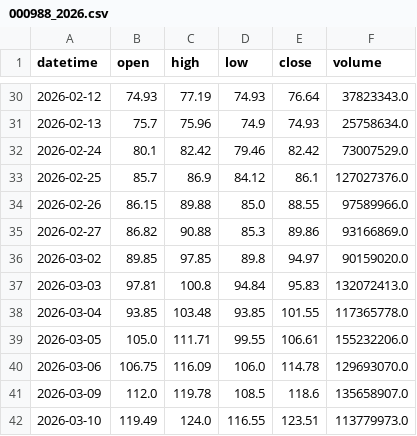
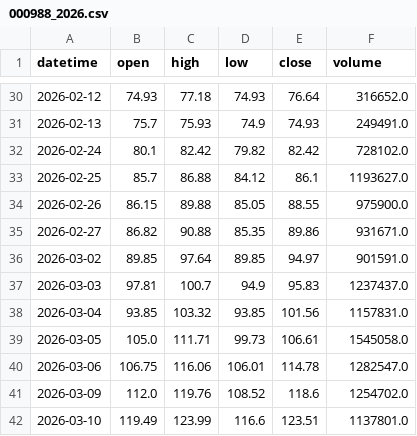
Before and after one commit to kzeng/quantum-trading-play, a CSV file: data/000988_2026.csv, drawn as a sheet; only a part is shown, gaps mark what is left out; the diff covers the shown part only.

```diff
--- a/data/000988_2026.csv
+++ b/data/000988_2026.csv
@@ -30,13 +30,13 @@ datetime,open,high,low,close,volume
-2026-02-12,74.93,77.19,74.93,76.64,37823343.0
-2026-02-13,75.7,75.96,74.9,74.93,25758634.0
-2026-02-24,80.1,82.42,79.46,82.42,73007529.0
-2026-02-25,85.7,86.9,84.12,86.1,127027376.0
-2026-02-26,86.15,89.88,85.0,88.55,97589966.0
-2026-02-27,86.82,90.88,85.3,89.86,93166869.0
-2026-03-02,89.85,97.85,89.8,94.97,90159020.0
-2026-03-03,97.81,100.8,94.84,95.83,132072413.0
-2026-03-04,93.85,103.48,93.85,101.55,117365778.0
-2026-03-05,105.0,111.71,99.55,106.61,155232206.0
-2026-03-06,106.75,116.09,106.0,114.78,129693070.0
-2026-03-09,112.0,119.78,108.5,118.6,135658907.0
-2026-03-10,119.49,124.0,116.55,123.51,113779973.0
+2026-02-12,74.93,77.18,74.93,76.64,316652.0
+2026-02-13,75.7,75.93,74.9,74.93,249491.0
+2026-02-24,80.1,82.42,79.82,82.42,728102.0
+2026-02-25,85.7,86.88,84.12,86.1,1193627.0
+2026-02-26,86.15,89.88,85.05,88.55,975900.0
+2026-02-27,86.82,90.88,85.35,89.86,931671.0
+2026-03-02,89.85,97.64,89.85,94.97,901591.0
+2026-03-03,97.81,100.7,94.9,95.83,1237437.0
+2026-03-04,93.85,103.32,93.85,101.56,1157831.0
+2026-03-05,105.0,111.71,99.73,106.61,1545058.0
+2026-03-06,106.75,116.06,106.01,114.78,1282547.0
+2026-03-09,112.0,119.76,108.52,118.6,1254702.0
+2026-03-10,119.49,123.99,116.6,123.51,1137801.0
```
Also changed, not shown: 5 added rows and 85 edited cells elsewhere in this file, 1 other file.
